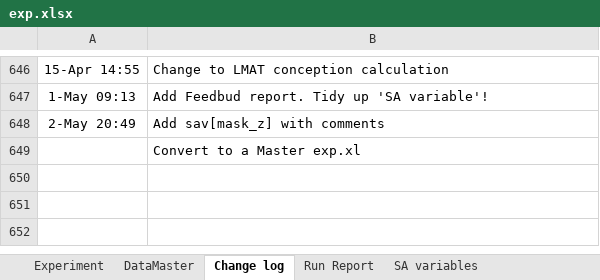
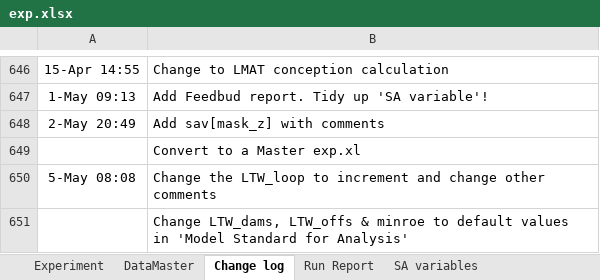
Before and after one commit to youngmr290/Australian-Farm-Optimisation-Model, an Excel workbook: exp.xlsx, sheet Change log, drawn as a sheet; only a part is shown, gaps mark what is left out; values as stored, in another font and other column widths than the file's, no borders; 1 other sheet too large or unreadable and not compared; the diff names each change by its address in the sheet, - before the commit and + after, or states it on an @@ line.

Commit message:
Changed loop_ltw_len code. SAV is now an increment. 2 LTW loops unless either LTW effect is 0 or fs from pkl and ltwadj was broadcasted. Changed commenting in exp.xl to explain the new system

```diff
--- a/exp.xlsx (sheet Change log)
+++ b/exp.xlsx (sheet Change log)
+row 650: 5-May 08:08 | Change the LTW_loop to increment and change other comments
+row 651:  | Change LTW_dams, LTW_offs & minroe to default values in 'Model Standard for Analysis'
```
Also changed, not shown: sheet Experiment, 1 other file.
